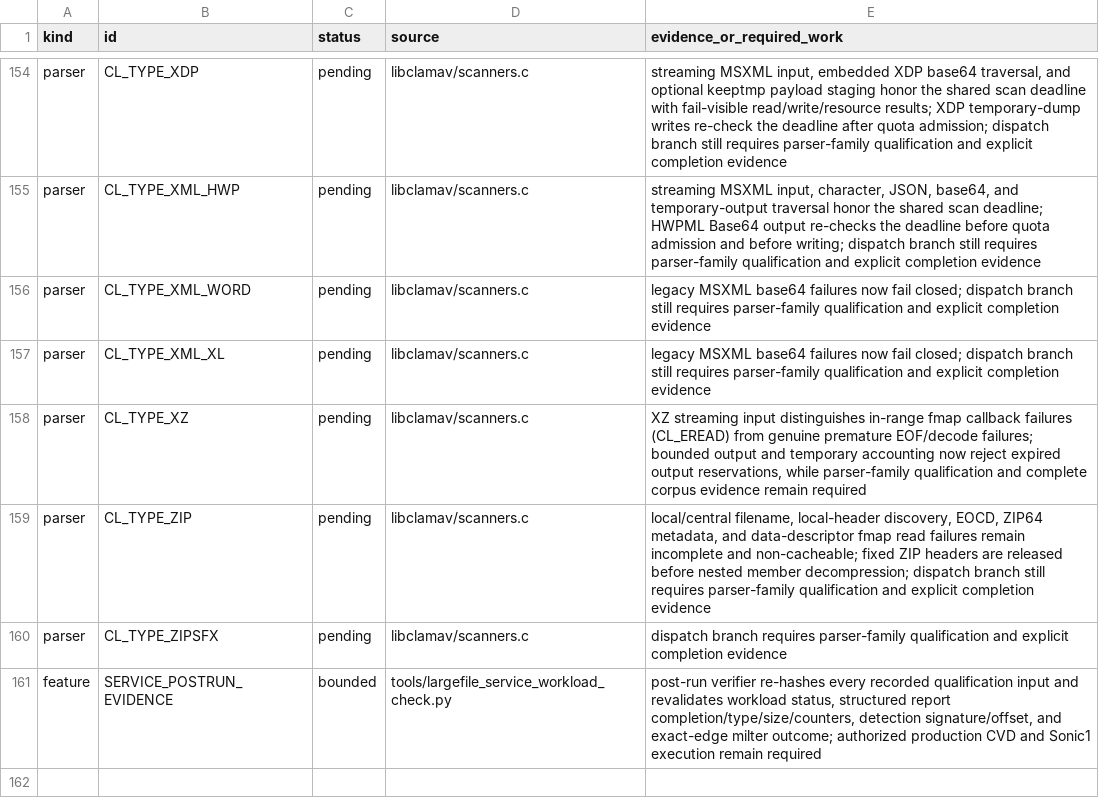
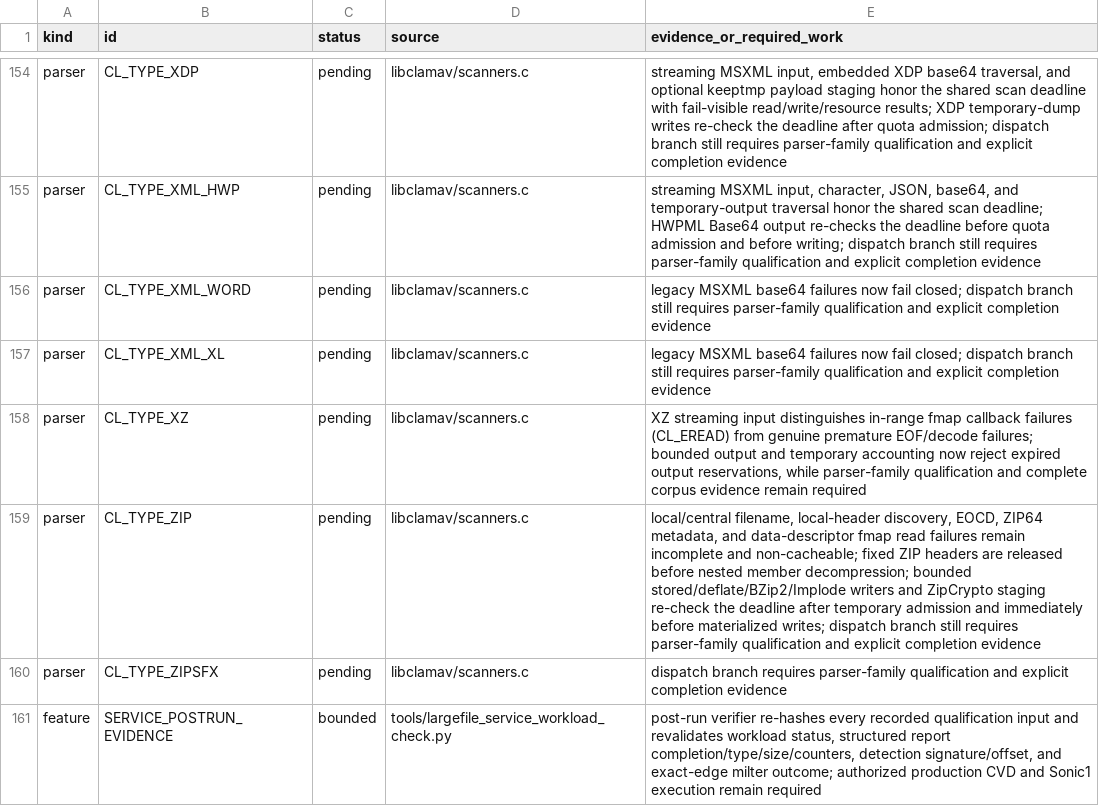
Before and after one commit to NeonGameStudios/ClamAV-32gb, a TSV file: docs/largefile-capabilities.tsv, drawn as a sheet; only a part is shown, gaps mark what is left out.

Commit message:
Enforce ZIP output deadlines

```diff
--- a/docs/largefile-capabilities.tsv
+++ b/docs/largefile-capabilities.tsv
@@ -158,3 +158,3 @@ parser	CL_TYPE_XML_XL	pending	libclamav/scanners.c	legacy MSXML base64 failures
 parser	CL_TYPE_XZ	pending	libclamav/scanners.c	XZ streaming input distinguishes in-range fmap callback failures (CL_EREAD) from genuine premature EOF/decode failures; bounded output and temporary accounting now reject expired output reservations, while parser-family qualification and complete corpus evidence remain required
-parser	CL_TYPE_ZIP	pending	libclamav/scanners.c	local/central filename, local-header discovery, EOCD, ZIP64 metadata, and data-descriptor fmap read failures remain incomplete and non-cacheable; fixed ZIP headers are released before nested member decompression; dispatch branch still requires parser-family qualification and explicit completion evidence
+parser	CL_TYPE_ZIP	pending	libclamav/scanners.c	local/central filename, local-header discovery, EOCD, ZIP64 metadata, and data-descriptor fmap read failures remain incomplete and non-cacheable; fixed ZIP headers are released before nested member decompression; bounded stored/deflate/BZip2/Implode writers and ZipCrypto staging re-check the deadline after temporary admission and immediately before materialized writes; dispatch branch still requires parser-family qualification and explicit completion evidence
 parser	CL_TYPE_ZIPSFX	pending	libclamav/scanners.c	dispatch branch requires parser-family qualification and explicit completion evidence
```
Also changed, not shown: 6 other files.
